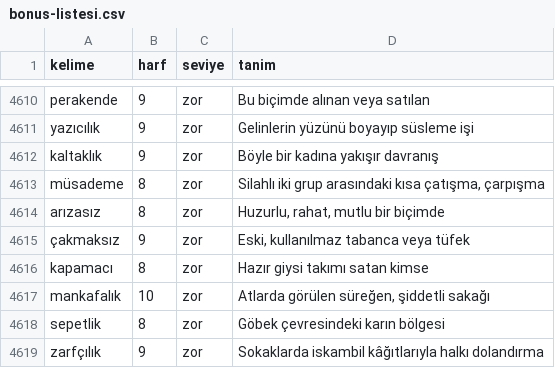
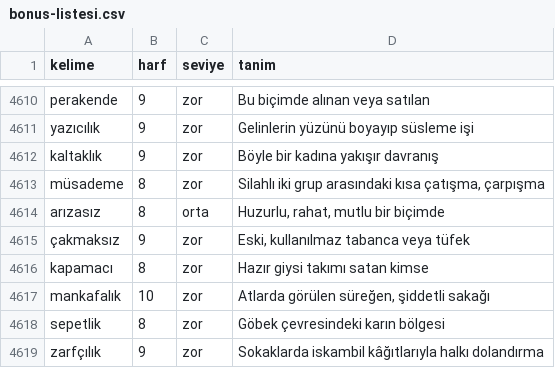
Before and after one commit to Bekirsg/lingo, a CSV file: data-src/bonus-listesi.csv, drawn as a sheet; only a part is shown, gaps mark what is left out.

```diff
--- a/data-src/bonus-listesi.csv
+++ b/data-src/bonus-listesi.csv
@@ -4613,3 +4613,3 @@ kaltaklık;9;zor;Böyle bir kadına yakışır davranış
 müsademe;8;zor;Silahlı iki grup arasındaki kısa çatışma, çarpışma
-arızasız;8;zor;Huzurlu, rahat, mutlu bir biçimde
+arızasız;8;orta;Huzurlu, rahat, mutlu bir biçimde
 çakmaksız;9;zor;Eski, kullanılmaz tabanca veya tüfek
```
Also changed, not shown: data-src/seviye-duzeltmeleri.csv, 5 other files.
